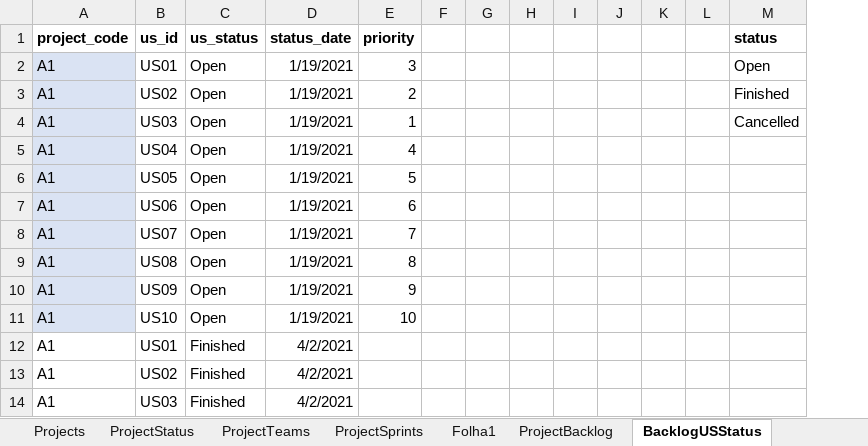
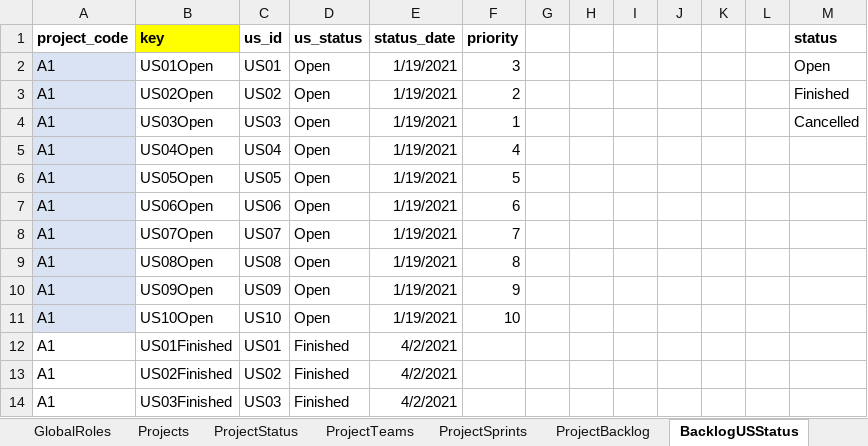
Before and after one commit to nunogon1211787/projectManagement, an Excel workbook: src/main/resources/data.xlsx, sheet BacklogUSStatus, drawn as a sheet; only a part is shown; values as stored, in another font and other column widths than the file's, no borders; removed rows and columns are numbered as before the commit, all else as after; the diff names each change by its address in the sheet, - before the commit and + after, or states it on an @@ line.

```diff
--- a/src/main/resources/data.xlsx (sheet BacklogUSStatus)
+++ b/src/main/resources/data.xlsx (sheet BacklogUSStatus)
-sheet tab: Folha1
+column B (key), rows 2-14: US01Open | US02Open | US03Open | US04Open | US05Open | US06Open | US07Open | US08Open | US09Open | US10Open | US01Finished | US02Finished | US03Finished
-column F, empty
```
Also changed, not shown: sheet ProjectBacklog, formulas that keep their value, 4 other files.
